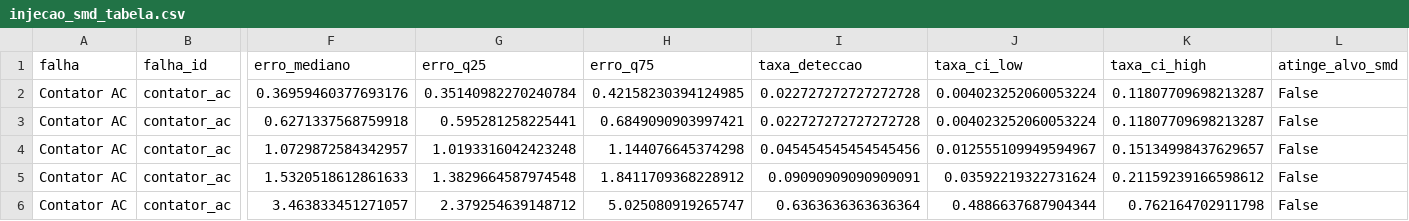
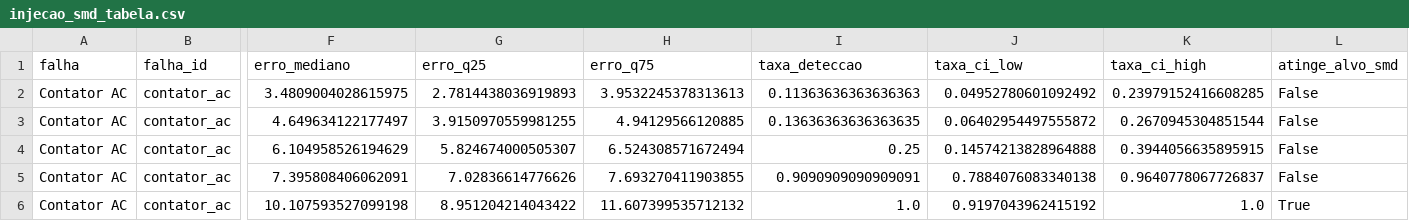
Before and after one commit to TheMagicIAn-creator/mestrado-utfpr, a CSV file: resultados/autoencoder/injecao_smd_tabela.csv, drawn as a sheet; only a part is shown, gaps mark what is left out; the diff covers the shown part only; the diff names each change by its address in the sheet, - before the commit and + after, or states it on an @@ line.

```diff
--- a/resultados/autoencoder/injecao_smd_tabela.csv
+++ b/resultados/autoencoder/injecao_smd_tabela.csv
-F2 (erro_mediano): 0.36959460377693176
+F2 (erro_mediano): 3.4809004028615975
-G2 (erro_q25): 0.35140982270240784
+G2 (erro_q25): 2.7814438036919893
-H2 (erro_q75): 0.42158230394124985
+H2 (erro_q75): 3.9532245378313613
-I2 (taxa_deteccao): 0.022727272727272728
+I2 (taxa_deteccao): 0.11363636363636363
-J2 (taxa_ci_low): 0.004023252060053224
+J2 (taxa_ci_low): 0.04952780601092492
-K2 (taxa_ci_high): 0.11807709698213287
+K2 (taxa_ci_high): 0.23979152416608285
-F3 (erro_mediano): 0.6271337568759918
+F3 (erro_mediano): 4.649634122177497
-G3 (erro_q25): 0.595281258225441
+G3 (erro_q25): 3.9150970559981255
-H3 (erro_q75): 0.6849090903997421
+H3 (erro_q75): 4.94129566120885
-I3 (taxa_deteccao): 0.022727272727272728
+I3 (taxa_deteccao): 0.13636363636363635
-J3 (taxa_ci_low): 0.004023252060053224
+J3 (taxa_ci_low): 0.06402954497555872
-K3 (taxa_ci_high): 0.11807709698213287
+K3 (taxa_ci_high): 0.2670945304851544
-F4 (erro_mediano): 1.0729872584342957
+F4 (erro_mediano): 6.104958526194629
-G4 (erro_q25): 1.0193316042423248
+G4 (erro_q25): 5.824674000505307
-H4 (erro_q75): 1.144076645374298
+H4 (erro_q75): 6.524308571672494
-I4 (taxa_deteccao): 0.045454545454545456
+I4 (taxa_deteccao): 0.25
-J4 (taxa_ci_low): 0.012555109949594967
+J4 (taxa_ci_low): 0.14574213828964888
-K4 (taxa_ci_high): 0.15134998437629657
+K4 (taxa_ci_high): 0.3944056635895915
-F5 (erro_mediano): 1.5320518612861633
+F5 (erro_mediano): 7.395808406062091
-G5 (erro_q25): 1.3829664587974548
+G5 (erro_q25): 7.02836614776626
-H5 (erro_q75): 1.8411709368228912
+H5 (erro_q75): 7.693270411903855
-I5 (taxa_deteccao): 0.09090909090909091
+I5 (taxa_deteccao): 0.9090909090909091
-J5 (taxa_ci_low): 0.03592219322731624
+J5 (taxa_ci_low): 0.7884076083340138
-K5 (taxa_ci_high): 0.21159239166598612
+K5 (taxa_ci_high): 0.9640778067726837
-F6 (erro_mediano): 3.463833451271057
+F6 (erro_mediano): 10.107593527099198
-G6 (erro_q25): 2.379254639148712
+G6 (erro_q25): 8.951204214043422
-H6 (erro_q75): 5.025080919265747
+H6 (erro_q75): 11.607399535712132
-I6 (taxa_deteccao): 0.6363636363636364
+I6 (taxa_deteccao): 1.0
-J6 (taxa_ci_low): 0.4886637687904344
+J6 (taxa_ci_low): 0.9197043962415192
-K6 (taxa_ci_high): 0.762164702911798
+K6 (taxa_ci_high): 1.0
-L6 (atinge_alvo_smd): False
+L6 (atinge_alvo_smd): True
```
Also changed, not shown: 97 edited cells elsewhere in this file, resultados/autoencoder/validacao_tabela.csv, resultados/autoencoder/weibull_tabela.csv, 18 other files.
